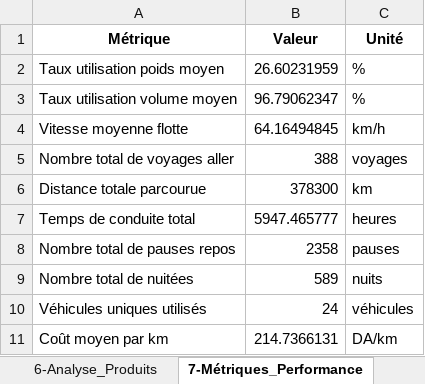
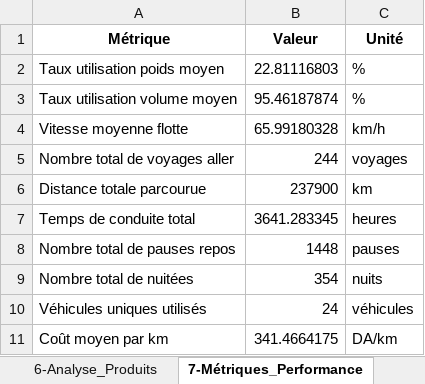
Before and after one commit to thilleliam/mythesis, an Excel workbook: solution_simple.xlsx, sheet 7-Métriques_Performance, drawn as a sheet; values as stored, in another font and other column widths than the file's, no borders; the diff names each change by its address in the sheet, - before the commit and + after, or states it on an @@ line.

```diff
--- a/solution_simple.xlsx (sheet 7-Métriques_Performance)
+++ b/solution_simple.xlsx (sheet 7-Métriques_Performance)
-B2 (Valeur): 26.60231959
+B2 (Valeur): 22.81116803
-B3 (Valeur): 96.79062347
+B3 (Valeur): 95.46187874
-B4 (Valeur): 64.16494845
+B4 (Valeur): 65.99180328
-B5 (Valeur): 388
+B5 (Valeur): 244
-B6 (Valeur): 378300
+B6 (Valeur): 237900
-B7 (Valeur): 5947.465777
+B7 (Valeur): 3641.283345
-B8 (Valeur): 2358
+B8 (Valeur): 1448
-B9 (Valeur): 589
+B9 (Valeur): 354
-B11 (Valeur): 214.7366131
+B11 (Valeur): 341.4664175
```
Also changed, not shown: sheet 3-Détail_des_Voyages, sheet 6-Analyse_Produits, 1 other file.
